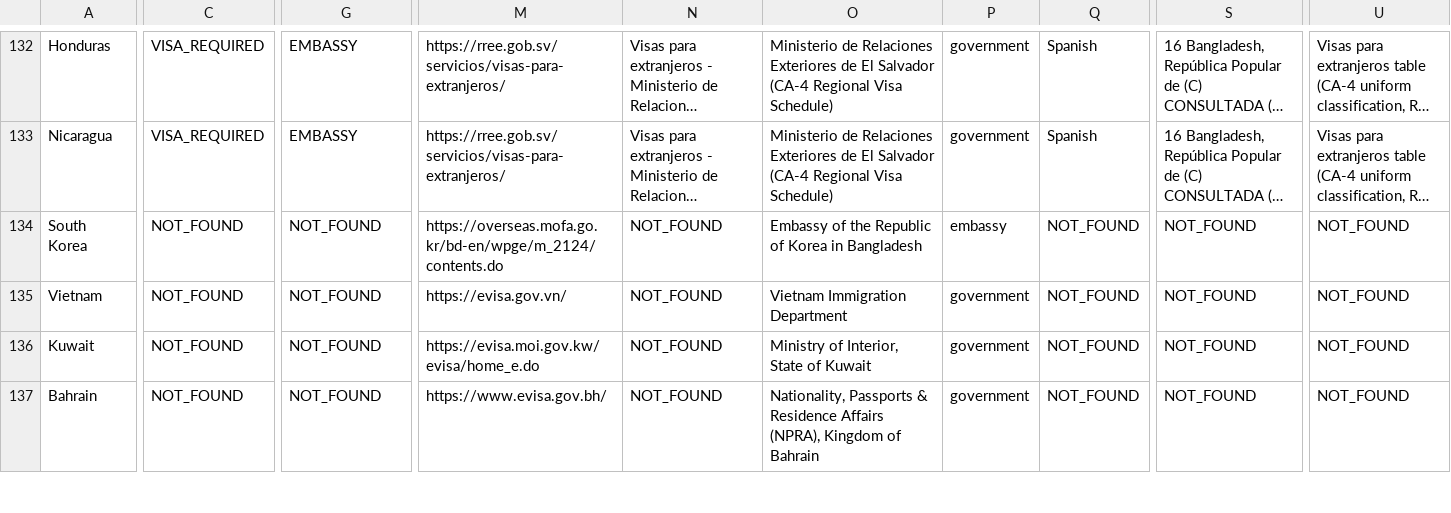
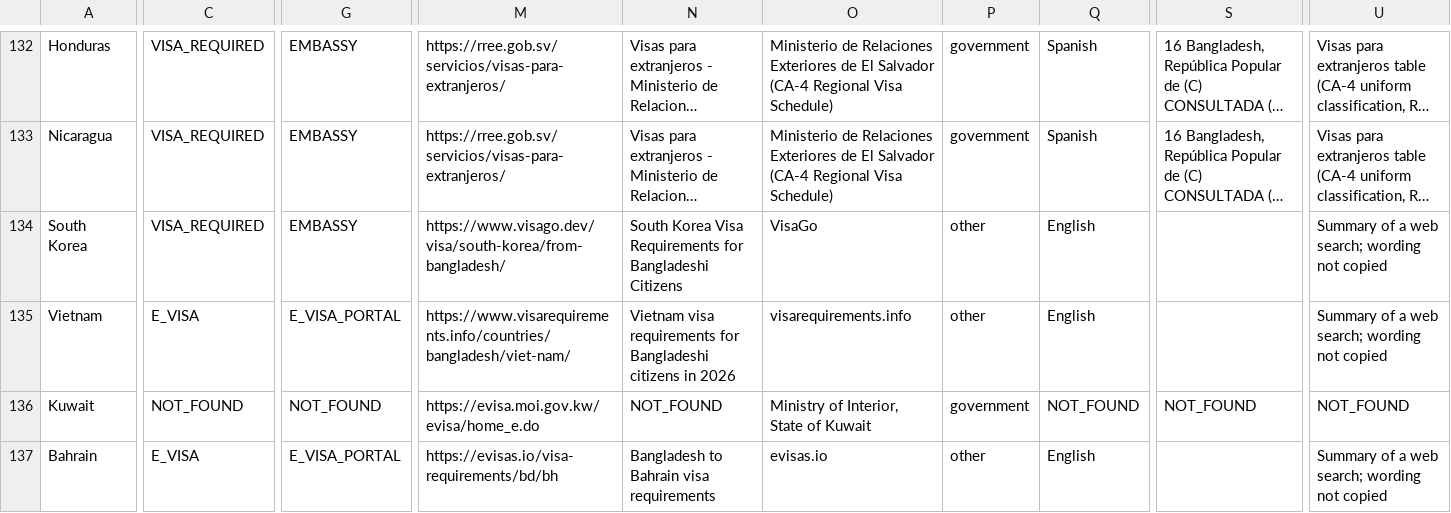
Before and after one commit to sadatnitex/visastack, a CSV file: docs/product/master-profile-enrichment/country-intake/batch-001/0-countries.csv, drawn as a sheet; only a part is shown, gaps mark what is left out; long unchanged cells end in …; the diff covers the shown part only; the diff names each change by its address in the sheet, - before the commit and + after, or states it on an @@ line.

```diff
--- a/docs/product/master-profile-enrichment/country-intake/batch-001/0-countries.csv
+++ b/docs/product/master-profile-enrichment/country-intake/batch-001/0-countries.csv
-C134: NOT_FOUND
+C134: VISA_REQUIRED
-G134: NOT_FOUND
+G134: EMBASSY
-M134: https://overseas.mofa.go.kr/bd-en/wpge/m_2124/contents.do
+M134: https://www.visago.dev/visa/south-korea/from-bangladesh/
-N134: NOT_FOUND
+N134: South Korea Visa Requirements for Bangladeshi Citizens
-O134: Embassy of the Republic of Korea in Bangladesh
+O134: VisaGo
-P134: embassy
+P134: other
-Q134:Q135: NOT_FOUND
+Q134:Q135: English
-S134:S135: NOT_FOUND
+S134:S135: (empty)
-U134:U135: NOT_FOUND
+U134:U135: Summary of a web search; wording not copied
-C135: NOT_FOUND
+C135: E_VISA
-G135: NOT_FOUND
+G135: E_VISA_PORTAL
-M135: https://evisa.gov.vn/
+M135: https://www.visarequirements.info/countries/bangladesh/viet-nam/
-N135: NOT_FOUND
+N135: Vietnam visa requirements for Bangladeshi citizens in 2026
-O135: Vietnam Immigration Department
+O135: visarequirements.info
-P135: government
+P135: other
-C137: NOT_FOUND
+C137: E_VISA
-G137: NOT_FOUND
+G137: E_VISA_PORTAL
-M137: https://www.evisa.gov.bh/
+M137: https://evisas.io/visa-requirements/bd/bh
-N137: NOT_FOUND
+N137: Bangladesh to Bahrain visa requirements
-O137: Nationality, Passports & Residence Affairs (NPRA), Kingdom of Bahrain
+O137: evisas.io
-P137: government
+P137: other
-Q137: NOT_FOUND
+Q137: English
-S137: NOT_FOUND
+S137: (empty)
-U137: NOT_FOUND
+U137: Summary of a web search; wording not copied
```
Also changed, not shown: 148 edited cells elsewhere in this file, 4 other files.
